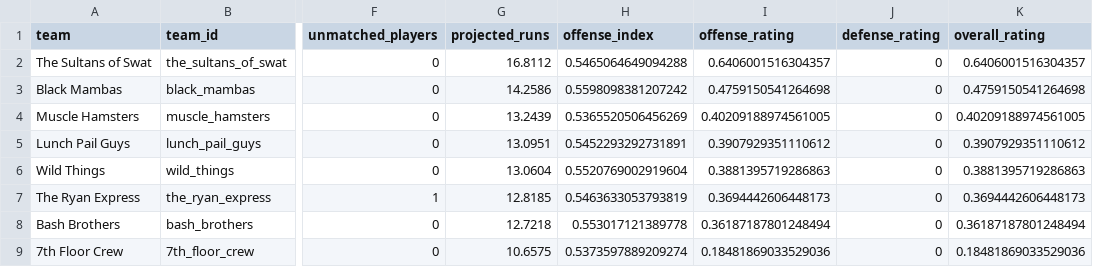
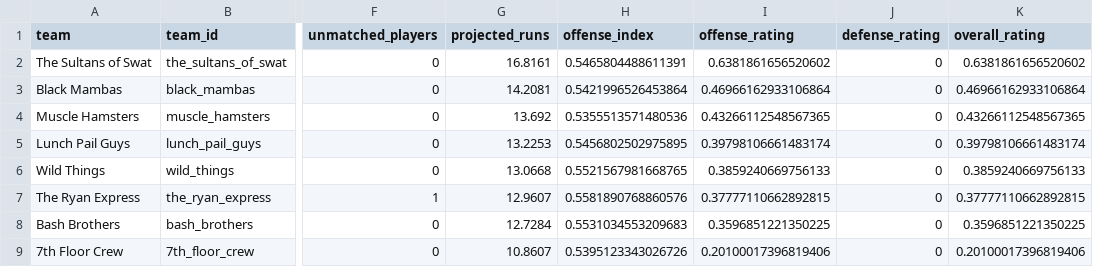
Before and after one commit to mslaytonjr/sports-talk-tools, a CSV file: data/softball/processed/team_ratings.csv, drawn as a sheet; only a part is shown, gaps mark what is left out; the diff covers the shown part only; the diff names each change by its address in the sheet, - before the commit and + after, or states it on an @@ line.

```diff
--- a/data/softball/processed/team_ratings.csv
+++ b/data/softball/processed/team_ratings.csv
-G2 (projected_runs): 16.8112
+G2 (projected_runs): 16.8161
-H2 (offense_index): 0.5465064649094288
+H2 (offense_index): 0.5465804488611391
-I2 (offense_rating): 0.6406001516304357
+I2 (offense_rating): 0.6381861656520602
-K2 (overall_rating): 0.6406001516304357
+K2 (overall_rating): 0.6381861656520602
-G3 (projected_runs): 14.2586
+G3 (projected_runs): 14.2081
-H3 (offense_index): 0.5598098381207242
+H3 (offense_index): 0.5421996526453864
-I3 (offense_rating): 0.4759150541264698
+I3 (offense_rating): 0.46966162933106864
-K3 (overall_rating): 0.4759150541264698
+K3 (overall_rating): 0.46966162933106864
-G4 (projected_runs): 13.2439
+G4 (projected_runs): 13.692
-H4 (offense_index): 0.5365520506456269
+H4 (offense_index): 0.5355513571480536
-I4 (offense_rating): 0.40209188974561005
+I4 (offense_rating): 0.43266112548567365
-K4 (overall_rating): 0.40209188974561005
+K4 (overall_rating): 0.43266112548567365
-G5 (projected_runs): 13.0951
+G5 (projected_runs): 13.2253
-H5 (offense_index): 0.5452293292731891
+H5 (offense_index): 0.5456802502975895
-I5 (offense_rating): 0.3907929351110612
+I5 (offense_rating): 0.39798106661483174
-K5 (overall_rating): 0.3907929351110612
+K5 (overall_rating): 0.39798106661483174
-G6 (projected_runs): 13.0604
+G6 (projected_runs): 13.0668
-H6 (offense_index): 0.5520769002919604
+H6 (offense_index): 0.5521567981668765
-I6 (offense_rating): 0.3881395719286863
+I6 (offense_rating): 0.3859240669756133
-K6 (overall_rating): 0.3881395719286863
+K6 (overall_rating): 0.3859240669756133
-G7 (projected_runs): 12.8185
+G7 (projected_runs): 12.9607
-H7 (offense_index): 0.5463633053793819
+H7 (offense_index): 0.5581890768860576
-I7 (offense_rating): 0.3694442606448173
+I7 (offense_rating): 0.37777110662892815
-K7 (overall_rating): 0.3694442606448173
+K7 (overall_rating): 0.37777110662892815
-G8 (projected_runs): 12.7218
+G8 (projected_runs): 12.7284
-H8 (offense_index): 0.553017121389778
+H8 (offense_index): 0.5531034553209683
-I8 (offense_rating): 0.36187187801248494
+I8 (offense_rating): 0.3596851221350225
-K8 (overall_rating): 0.36187187801248494
+K8 (overall_rating): 0.3596851221350225
-G9 (projected_runs): 10.6575
+G9 (projected_runs): 10.8607
-H9 (offense_index): 0.5373597889209274
+H9 (offense_index): 0.5395123343026726
-I9 (offense_rating): 0.18481869033529036
+I9 (offense_rating): 0.20100017396819406
-K9 (overall_rating): 0.18481869033529036
+K9 (overall_rating): 0.20100017396819406
```
Also changed, not shown: 16 edited cells elsewhere in this file, data/softball/processed/games.csv, data/softball/processed/player_stats.csv, 36 other files.
